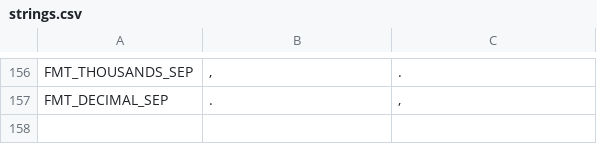
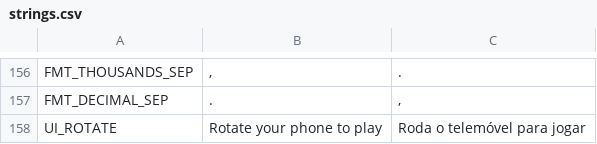
Before and after one commit to DavidPalricas/ConquerorTour, a CSV file: game/translations/strings.csv, drawn as a sheet; only a part is shown, gaps mark what is left out; the diff names each change by its address in the sheet, - before the commit and + after, or states it on an @@ line.

```diff
--- a/game/translations/strings.csv
+++ b/game/translations/strings.csv
+row 158: UI_ROTATE | Rotate your phone to play | Roda o telemóvel para jogar
```
Also changed, not shown: 5 other files.
